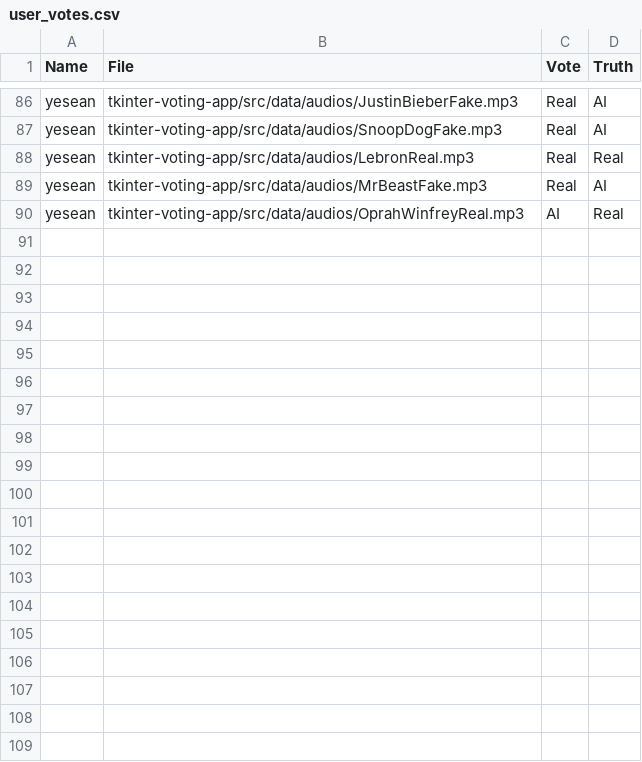
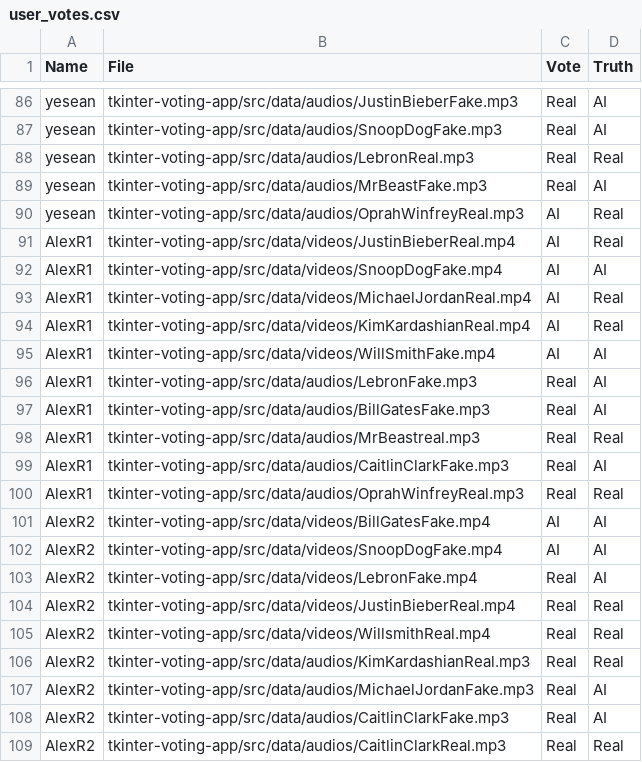
Before and after one commit to neckhert/MIE237-Project, a CSV file: user_votes.csv, drawn as a sheet; only a part is shown, gaps mark what is left out; the diff covers the shown part only; the diff names each change by its address in the sheet, - before the commit and + after, or states it on an @@ line.

Commit message:
Added 5 trials following

```diff
--- a/user_votes.csv
+++ b/user_votes.csv
+row 91: AlexR1 | tkinter-voting-app/src/data/videos/JustinBieberReal.mp4 | AI | Real
+row 92: AlexR1 | tkinter-voting-app/src/data/videos/SnoopDogFake.mp4 | AI | AI
+row 93: AlexR1 | tkinter-voting-app/src/data/videos/MichaelJordanReal.mp4 | AI | Real
+row 94: AlexR1 | tkinter-voting-app/src/data/videos/KimKardashianReal.mp4 | AI | Real
+row 95: AlexR1 | tkinter-voting-app/src/data/videos/WillSmithFake.mp4 | AI | AI
+row 96: AlexR1 | tkinter-voting-app/src/data/audios/LebronFake.mp3 | Real | AI
+row 97: AlexR1 | tkinter-voting-app/src/data/audios/BillGatesFake.mp3 | Real | AI
+row 98: AlexR1 | tkinter-voting-app/src/data/audios/MrBeastreal.mp3 | Real | Real
+row 99: AlexR1 | tkinter-voting-app/src/data/audios/CaitlinClarkFake.mp3 | Real | AI
+row 100: AlexR1 | tkinter-voting-app/src/data/audios/OprahWinfreyReal.mp3 | Real | Real
+row 101: AlexR2 | tkinter-voting-app/src/data/videos/BillGatesFake.mp4 | AI | AI
+row 102: AlexR2 | tkinter-voting-app/src/data/videos/SnoopDogFake.mp4 | AI | AI
+row 103: AlexR2 | tkinter-voting-app/src/data/videos/LebronFake.mp4 | Real | AI
+row 104: AlexR2 | tkinter-voting-app/src/data/videos/JustinBieberReal.mp4 | Real | Real
+row 105: AlexR2 | tkinter-voting-app/src/data/videos/WillsmithReal.mp4 | Real | Real
+row 106: AlexR2 | tkinter-voting-app/src/data/audios/KimKardashianReal.mp3 | Real | Real
+row 107: AlexR2 | tkinter-voting-app/src/data/audios/MichaelJordanFake.mp3 | Real | AI
+row 108: AlexR2 | tkinter-voting-app/src/data/audios/CaitlinClarkFake.mp3 | Real | AI
+row 109: AlexR2 | tkinter-voting-app/src/data/audios/CaitlinClarkReal.mp3 | Real | Real
```
Also changed, not shown: 31 added rows elsewhere in this file.
